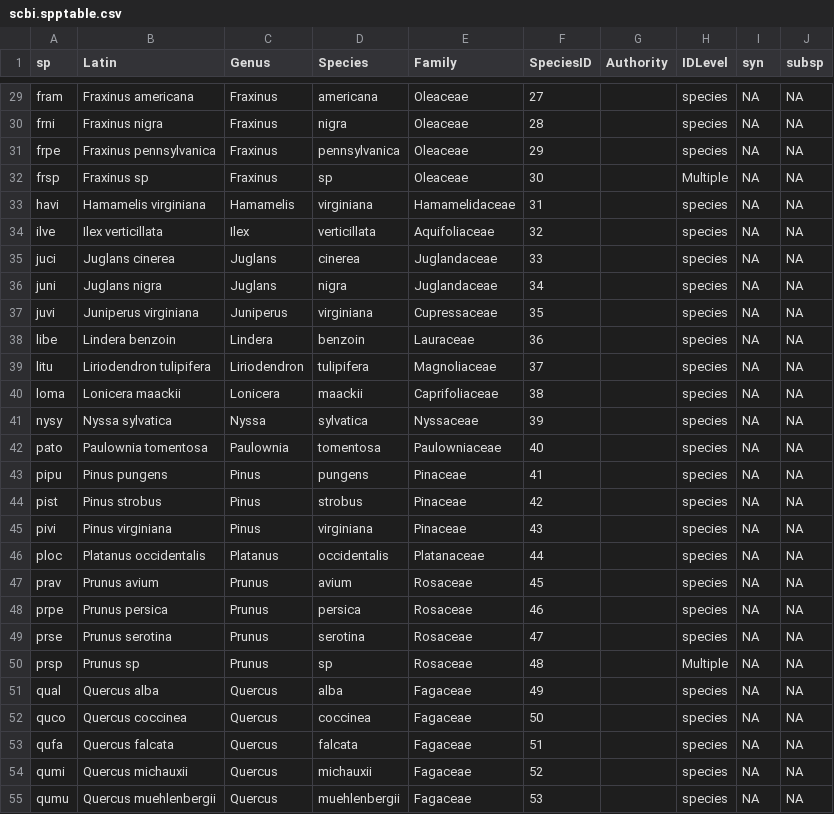
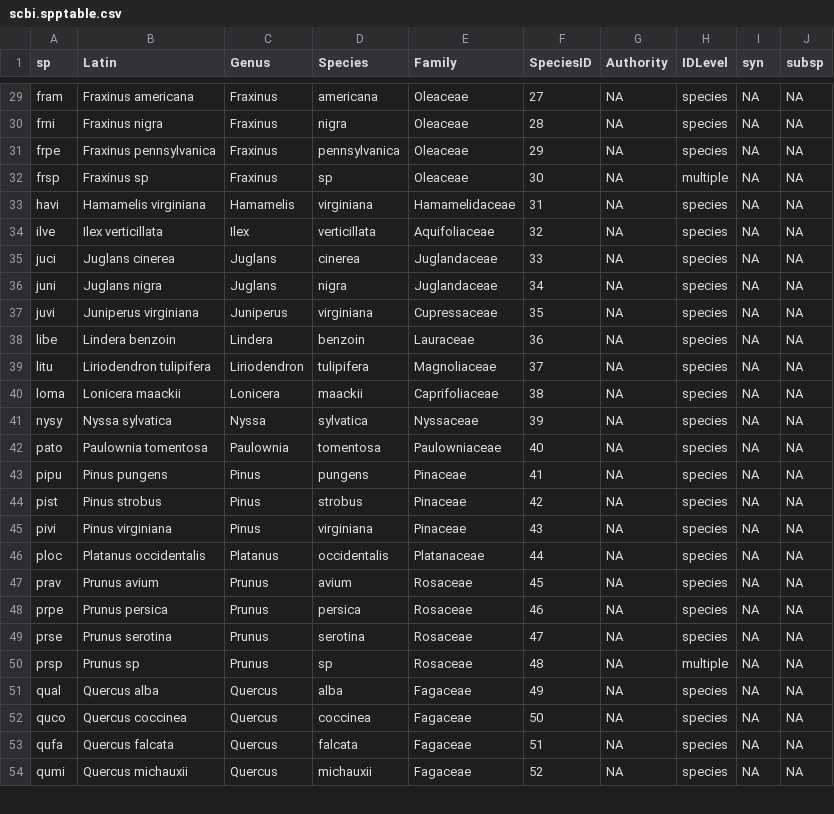
Before and after one commit to SCBI-ForestGEO/SCBI-ForestGEO-Data, a CSV file: tree_main_census/data/census-csv-files/scbi.spptable.csv, drawn as a sheet; only a part is shown, gaps mark what is left out; the diff covers the shown part only.

```diff
--- a/tree_main_census/data/census-csv-files/scbi.spptable.csv
+++ b/tree_main_census/data/census-csv-files/scbi.spptable.csv
@@ -29,27 +29,26 @@
-"fram","Fraxinus americana","Fraxinus","americana","Oleaceae",27,"","species",NA,NA
-"frni","Fraxinus nigra","Fraxinus","nigra","Oleaceae",28,"","species",NA,NA
-"frpe","Fraxinus pennsylvanica","Fraxinus","pennsylvanica","Oleaceae",29,"","species",NA,NA
-"frsp","Fraxinus sp","Fraxinus","sp","Oleaceae",30,"","Multiple",NA,NA
-"havi","Hamamelis virginiana","Hamamelis","virginiana","Hamamelidaceae",31,"","species",NA,NA
-"ilve","Ilex verticillata","Ilex","verticillata","Aquifoliaceae",32,"","species",NA,NA
-"juci","Juglans cinerea","Juglans","cinerea","Juglandaceae",33,"","species",NA,NA
-"juni","Juglans nigra","Juglans","nigra","Juglandaceae",34,"","species",NA,NA
-"juvi","Juniperus virginiana","Juniperus","virginiana","Cupressaceae",35,"","species",NA,NA
-"libe","Lindera benzoin","Lindera","benzoin","Lauraceae",36,"","species",NA,NA
-"litu","Liriodendron tulipifera","Liriodendron","tulipifera","Magnoliaceae",37,"","species",NA,NA
-"loma","Lonicera maackii","Lonicera","maackii","Caprifoliaceae",38,"","species",NA,NA
-"nysy","Nyssa sylvatica","Nyssa","sylvatica","Nyssaceae",39,"","species",NA,NA
-"pato","Paulownia tomentosa","Paulownia","tomentosa","Paulowniaceae",40,"","species",NA,NA
-"pipu","Pinus pungens","Pinus","pungens","Pinaceae",41,"","species",NA,NA
-"pist","Pinus strobus","Pinus","strobus","Pinaceae",42,"","species",NA,NA
-"pivi","Pinus virginiana","Pinus","virginiana","Pinaceae",43,"","species",NA,NA
-"ploc","Platanus occidentalis","Platanus","occidentalis","Platanaceae",44,"","species",NA,NA
-"prav","Prunus avium","Prunus","avium","Rosaceae",45,"","species",NA,NA
-"prpe","Prunus persica","Prunus","persica","Rosaceae",46,"","species",NA,NA
-"prse","Prunus serotina","Prunus","serotina","Rosaceae",47,"","species",NA,NA
-"prsp","Prunus sp","Prunus","sp","Rosaceae",48,"","Multiple",NA,NA
-"qual","Quercus alba","Quercus","alba","Fagaceae",49,"","species",NA,NA
-"quco","Quercus coccinea","Quercus","coccinea","Fagaceae",50,"","species",NA,NA
-"qufa","Quercus falcata","Quercus","falcata","Fagaceae",51,"","species",NA,NA
-"qumi","Quercus michauxii","Quercus","michauxii","Fagaceae",52,"","species",NA,NA
-"qumu","Quercus muehlenbergii","Quercus","muehlenbergii","Fagaceae",53,"","species",NA,NA
+"fram","Fraxinus americana","Fraxinus","americana","Oleaceae",27,NA,"species",NA,NA
+"frni","Fraxinus nigra","Fraxinus","nigra","Oleaceae",28,NA,"species",NA,NA
+"frpe","Fraxinus pennsylvanica","Fraxinus","pennsylvanica","Oleaceae",29,NA,"species",NA,NA
+"frsp","Fraxinus sp","Fraxinus","sp","Oleaceae",30,NA,"multiple",NA,NA
+"havi","Hamamelis virginiana","Hamamelis","virginiana","Hamamelidaceae",31,NA,"species",NA,NA
+"ilve","Ilex verticillata","Ilex","verticillata","Aquifoliaceae",32,NA,"species",NA,NA
+"juci","Juglans cinerea","Juglans","cinerea","Juglandaceae",33,NA,"species",NA,NA
+"juni","Juglans nigra","Juglans","nigra","Juglandaceae",34,NA,"species",NA,NA
+"juvi","Juniperus virginiana","Juniperus","virginiana","Cupressaceae",35,NA,"species",NA,NA
+"libe","Lindera benzoin","Lindera","benzoin","Lauraceae",36,NA,"species",NA,NA
+"litu","Liriodendron tulipifera","Liriodendron","tulipifera","Magnoliaceae",37,NA,"species",NA,NA
+"loma","Lonicera maackii","Lonicera","maackii","Caprifoliaceae",38,NA,"species",NA,NA
+"nysy","Nyssa sylvatica","Nyssa","sylvatica","Nyssaceae",39,NA,"species",NA,NA
+"pato","Paulownia tomentosa","Paulownia","tomentosa","Paulowniaceae",40,NA,"species",NA,NA
+"pipu","Pinus pungens","Pinus","pungens","Pinaceae",41,NA,"species",NA,NA
+"pist","Pinus strobus","Pinus","strobus","Pinaceae",42,NA,"species",NA,NA
+"pivi","Pinus virginiana","Pinus","virginiana","Pinaceae",43,NA,"species",NA,NA
+"ploc","Platanus occidentalis","Platanus","occidentalis","Platanaceae",44,NA,"species",NA,NA
+"prav","Prunus avium","Prunus","avium","Rosaceae",45,NA,"species",NA,NA
+"prpe","Prunus persica","Prunus","persica","Rosaceae",46,NA,"species",NA,NA
+"prse","Prunus serotina","Prunus","serotina","Rosaceae",47,NA,"species",NA,NA
+"prsp","Prunus sp","Prunus","sp","Rosaceae",48,NA,"multiple",NA,NA
+"qual","Quercus alba","Quercus","alba","Fagaceae",49,NA,"species",NA,NA
+"quco","Quercus coccinea","Quercus","coccinea","Fagaceae",50,NA,"species",NA,NA
+"qufa","Quercus falcata","Quercus","falcata","Fagaceae",51,NA,"species",NA,NA
+"qumi","Quercus michauxii","Quercus","michauxii","Fagaceae",52,NA,"species",NA,NA
```
Also changed, not shown: 1 added row and 49 edited cells elsewhere in this file, 11 other files.
